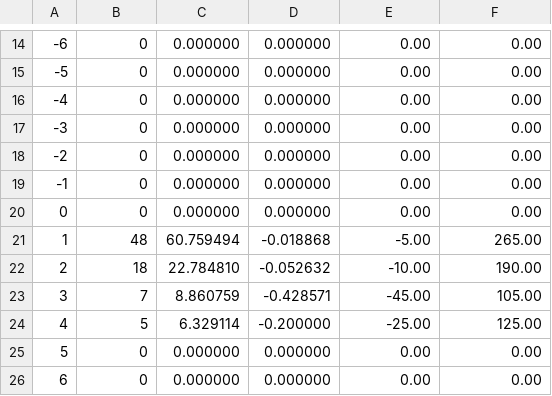
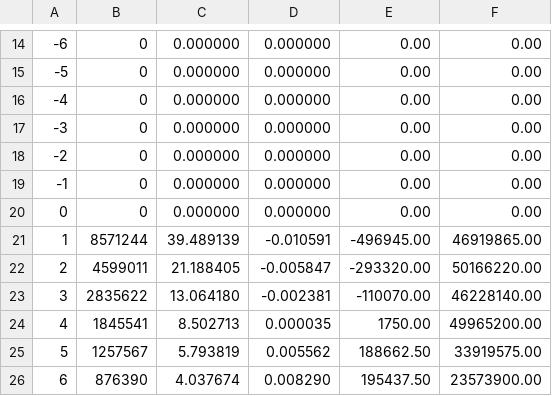
Before and after one commit to brian-ferguson/BlackjackStatTracker, a CSV file: simulation_results/6decks-nopenetration.csv, drawn as a sheet; only a part is shown, gaps mark what is left out; the diff covers the shown part only; the diff names each change by its address in the sheet, - before the commit and + after, or states it on an @@ line.

```diff
--- a/simulation_results/6decks-nopenetration.csv
+++ b/simulation_results/6decks-nopenetration.csv
-B21: 48
+B21: 8571244
-C21: 60.759494
+C21: 39.489139
-D21: -0.018868
+D21: -0.010591
-E21: -5.00
+E21: -496945.00
-F21: 265.00
+F21: 46919865.00
-B22: 18
+B22: 4599011
-C22: 22.784810
+C22: 21.188405
-D22: -0.052632
+D22: -0.005847
-E22: -10.00
+E22: -293320.00
-F22: 190.00
+F22: 50166220.00
-B23: 7
+B23: 2835622
-C23: 8.860759
+C23: 13.064180
-D23: -0.428571
+D23: -0.002381
-E23: -45.00
+E23: -110070.00
-F23: 105.00
+F23: 46228140.00
-B24: 5
+B24: 1845541
-C24: 6.329114
+C24: 8.502713
-D24: -0.200000
+D24: 0.000035
-E24: -25.00
+E24: 1750.00
-F24: 125.00
+F24: 49965200.00
-B25: 0
+B25: 1257567
-C25: 0.000000
+C25: 5.793819
-D25: 0.000000
+D25: 0.005562
-E25: 0.00
+E25: 188662.50
-F25: 0.00
+F25: 33919575.00
-B26: 0
+B26: 876390
-C26: 0.000000
+C26: 4.037674
-D26: 0.000000
+D26: 0.008290
-E26: 0.00
+E26: 195437.50
-F26: 0.00
+F26: 23573900.00
```
Also changed, not shown: 24 edited cells elsewhere in this file, 2 other files.
